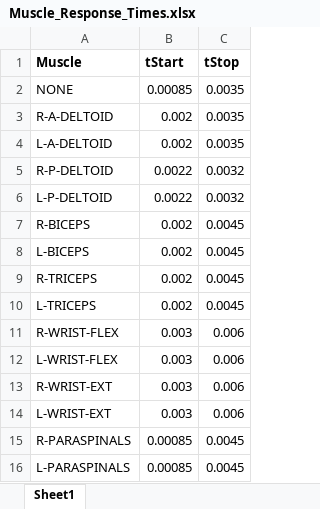
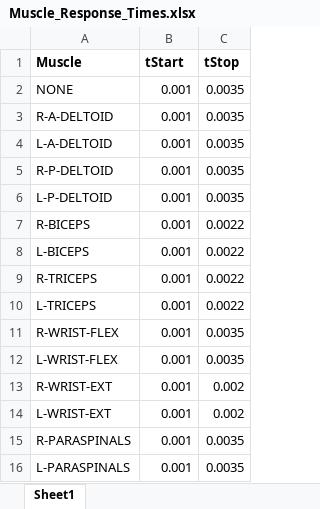
Before and after one commit to Neuro-Mechatronics-Interfaces/Mouse_SCS, an Excel workbook: Muscle_Response_Times.xlsx, sheet Sheet1, drawn as a sheet; values as stored, in another font and other column widths than the file's, no borders; the diff names each change by its address in the sheet, - before the commit and + after, or states it on an @@ line.

```diff
--- a/Muscle_Response_Times.xlsx (sheet Sheet1)
+++ b/Muscle_Response_Times.xlsx (sheet Sheet1)
-B2 (tStart): 0.00085
+B2 (tStart): 0.001
-B3:B4 (tStart): 0.002
+B3:B4 (tStart): 0.001
-B5:B6 (tStart): 0.0022
+B5:B6 (tStart): 0.001
-C5:C6 (tStop): 0.0032
+C5:C6 (tStop): 0.0035
-B7:B10 (tStart): 0.002
+B7:B10 (tStart): 0.001
-C7:C10 (tStop): 0.0045
+C7:C10 (tStop): 0.0022
-B11:B14 (tStart): 0.003
+B11:B14 (tStart): 0.001
-C11:C12 (tStop): 0.006
+C11:C12 (tStop): 0.0035
-C13:C14 (tStop): 0.006
+C13:C14 (tStop): 0.002
-B15:B16 (tStart): 0.00085
+B15:B16 (tStart): 0.001
-C15:C16 (tStop): 0.0045
+C15:C16 (tStop): 0.0035
```
Also changed, not shown: 1 other file.
